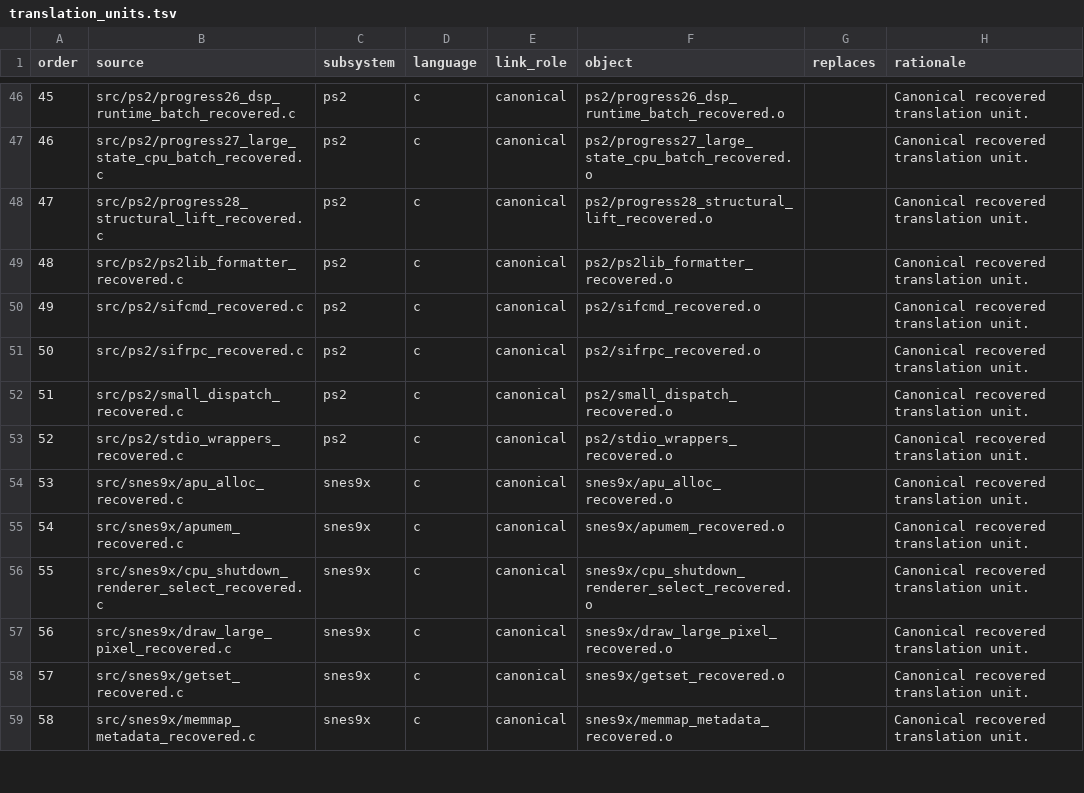
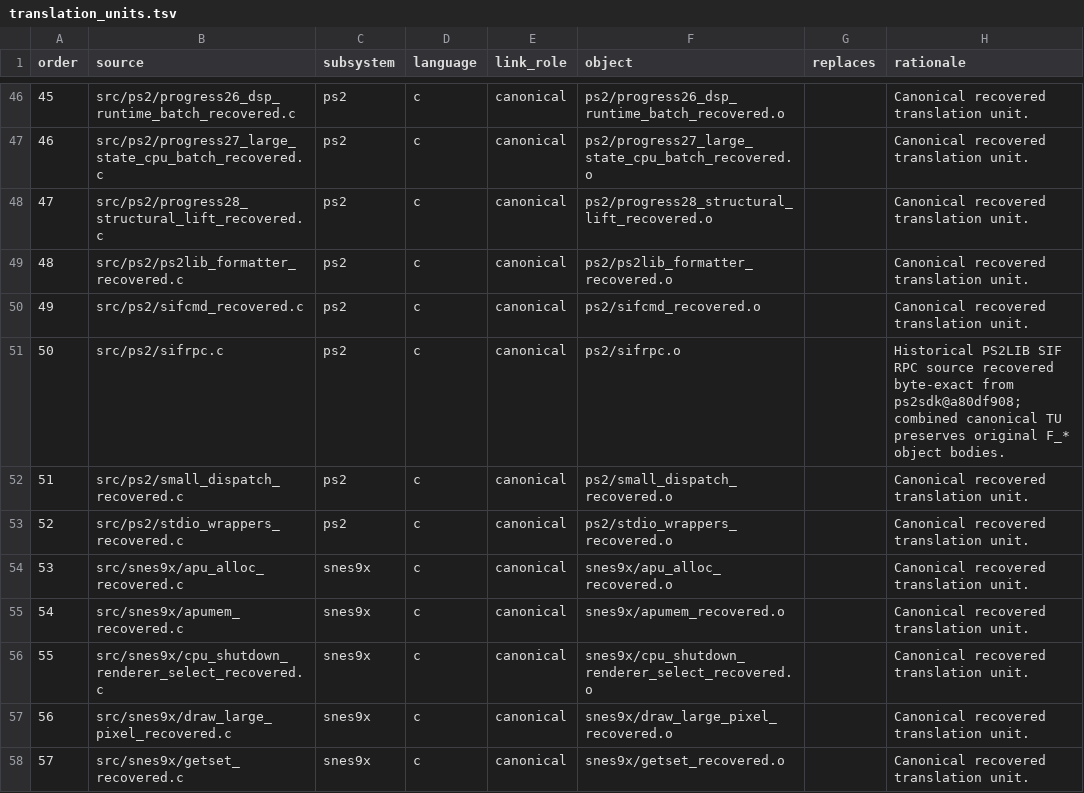
Before and after one commit to ReyFxck/SNESstation-Decomp, a TSV file: analysis/source_tree/translation_units.tsv, drawn as a sheet; only a part is shown, gaps mark what is left out; the shorter side is filled out with more unchanged rows.

Commit message:
promote historical sifrpc.c in source manifest

```diff
--- a/analysis/source_tree/translation_units.tsv
+++ b/analysis/source_tree/translation_units.tsv
@@ -50,3 +50,3 @@ order	source	subsystem	language	link_role	object	replaces	rationale
 49	src/ps2/sifcmd_recovered.c	ps2	c	canonical	ps2/sifcmd_recovered.o		Canonical recovered translation unit.
-50	src/ps2/sifrpc_recovered.c	ps2	c	canonical	ps2/sifrpc_recovered.o		Canonical recovered translation unit.
+50	src/ps2/sifrpc.c	ps2	c	canonical	ps2/sifrpc.o		Historical PS2LIB SIF RPC source recovered byte-exact from ps2sdk@a80df908; combined canonical TU preserves original F_* object bodies.
 51	src/ps2/small_dispatch_recovered.c	ps2	c	canonical	ps2/small_dispatch_recovered.o		Canonical recovered translation unit.
```
